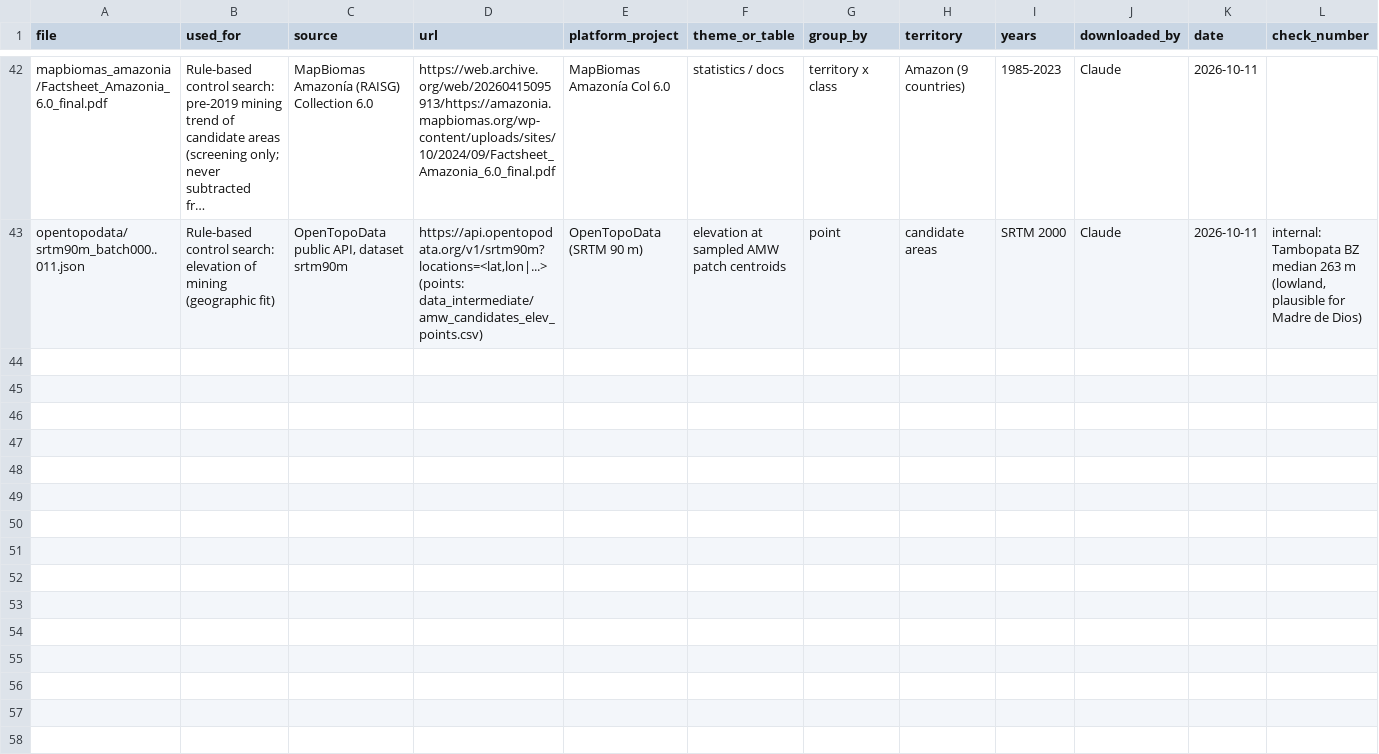
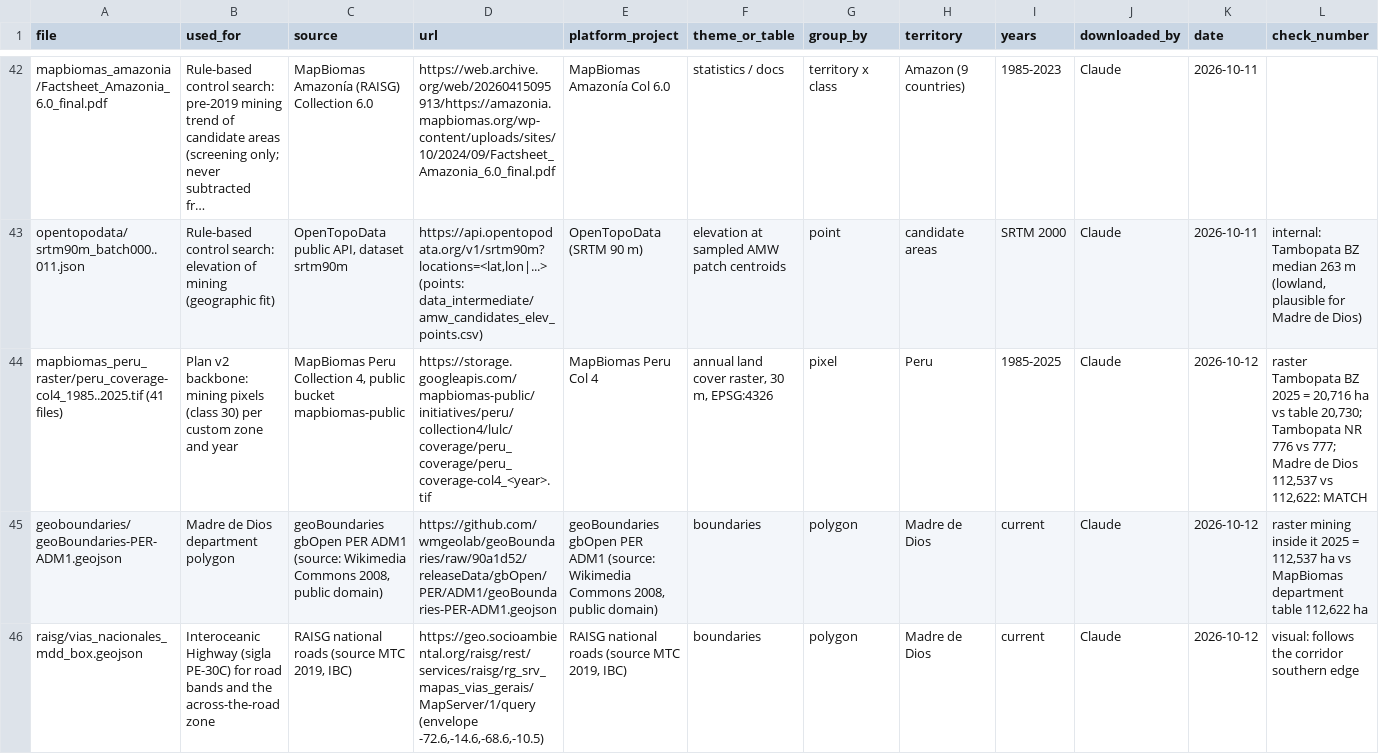
Before and after one commit to RubyAnn777/GroupAnteaterDataForGood, a CSV file: DOWNLOAD_LOG.csv, drawn as a sheet; only a part is shown, gaps mark what is left out; long unchanged cells end in …; rows hold the shown columns only; the diff covers the shown part only; the diff names each change by its address in the sheet, - before the commit and + after, or states it on an @@ line.

```diff
--- a/DOWNLOAD_LOG.csv
+++ b/DOWNLOAD_LOG.csv
+row 44: mapbiomas_peru_raster/peru_coverage-col4_1985..2025.tif (41 files) | Plan v2 backbone: mining pixels (class 30) per custom zone and year | MapBiomas Peru Collection 4, public bucket mapbiomas-public | https://storage.googleapis.com/mapbiomas-public/initiatives/peru/collection4/lulc/coverage/peru_coverage/peru_coverage-col4_<year>.tif | MapBiomas Peru Col 4 | annual land cover raster, 30 m, EPSG:4326 | pixel | Peru | 1985-2025 | Claude | 2026-10-12 | raster Tambopata BZ 2025 = 20,716 ha vs table 20,730; Tambopata NR 776 vs 777; Madre de Dios 112,537 vs 112,622: MATCH
+row 45: geoboundaries/geoBoundaries-PER-ADM1.geojson | Madre de Dios department polygon | geoBoundaries gbOpen PER ADM1 (source: Wikimedia Commons 2008, public domain) | https://github.com/wmgeolab/geoBoundaries/raw/90a1d52/releaseData/gbOpen/PER/ADM1/geoBoundaries-PER-ADM1.geojson | geoBoundaries gbOpen PER ADM1 (source: Wikimedia Commons 2008, public domain) | boundaries | polygon | Madre de Dios | current | Claude | 2026-10-12 | raster mining inside it 2025 = 112,537 ha vs MapBiomas department table 112,622 ha
+row 46: raisg/vias_nacionales_mdd_box.geojson | Interoceanic Highway (sigla PE-30C) for road bands and the across-the-road zone | RAISG national roads (source MTC 2019, IBC) | https://geo.socioambiental.org/raisg/rest/services/raisg/rg_srv_mapas_vias_gerais/MapServer/1/query (envelope -72.6,-14.6,-68.6,-10.5) | RAISG national roads (source MTC 2019, IBC) | boundaries | polygon | Madre de Dios | current | Claude | 2026-10-12 | visual: follows the corridor southern edge
```
Also changed, not shown: 2 added rows elsewhere in this file, output/checks.csv, 24 other files.
